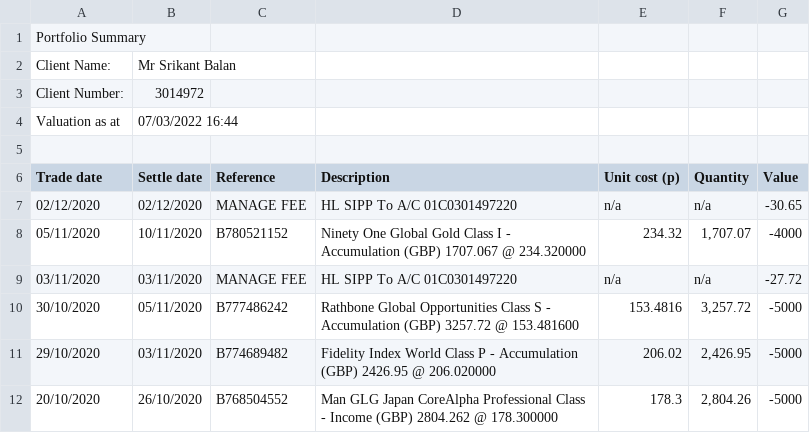
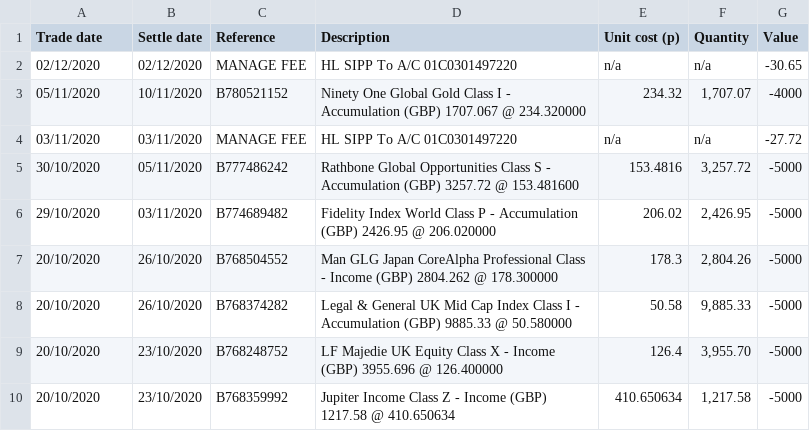
Before and after one commit to balansrikant/logs, a CSV file: data/portfolio-summary-sipp-2020.csv, drawn as a sheet; only a part is shown; the shorter side is filled out with more unchanged rows; the diff names each change by its address in the sheet, - before the commit and + after, or states it on an @@ line.

```diff
--- a/data/portfolio-summary-sipp-2020.csv
+++ b/data/portfolio-summary-sipp-2020.csv
-row 1: Portfolio Summary
-row 2: Client Name: | Mr Srikant Balan
-row 3: Client Number: | 3014972
-row 4: Valuation as at | 07/03/2022 16:44
-row 5: (empty)
```
Also changed, not shown: data/portfolio-summary-isa-2020.csv, data/portfolio-summary-isa-2021.csv, 3 other files.
